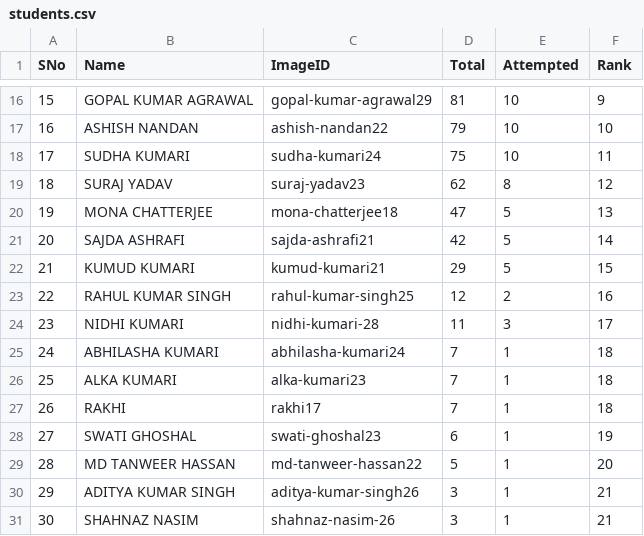
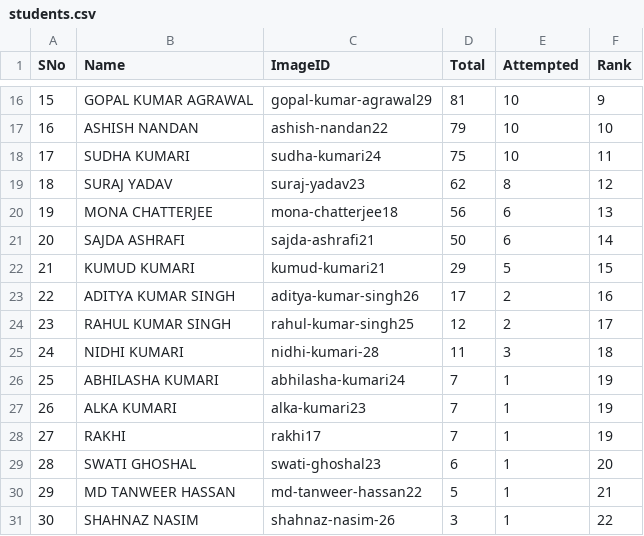
Before and after one commit to ssumanss/ssumanss.github.io, a CSV file: students.csv, drawn as a sheet; only a part is shown, gaps mark what is left out; removed rows and columns are numbered as before the commit, all else as after; the diff names each change by its address in the sheet, - before the commit and + after, or states it on an @@ line.

```diff
--- a/students.csv
+++ b/students.csv
-D20 (Total): 47
+D20 (Total): 56
-E20:E21 (Attempted): 5
+E20:E21 (Attempted): 6
-D21 (Total): 42
+D21 (Total): 50
+row 23: 22 | ADITYA KUMAR SINGH | aditya-kumar-singh26 | 17 | 2 | 16
@@ column A (SNo) renumbered between rows 24 and 30 @@
-F24 (Rank): 16
+F24 (Rank): 17
-F25 (Rank): 17
+F25 (Rank): 18
-F26:F28 (Rank): 18
+F26:F28 (Rank): 19
-F29 (Rank): 19
+F29 (Rank): 20
-F30 (Rank): 20
+F30 (Rank): 21
-row 30: 29 | ADITYA KUMAR SINGH | aditya-kumar-singh26 | 3 | 1 | 21
-F31 (Rank): 21
+F31 (Rank): 22
```
Also changed, not shown: 1 other file.
